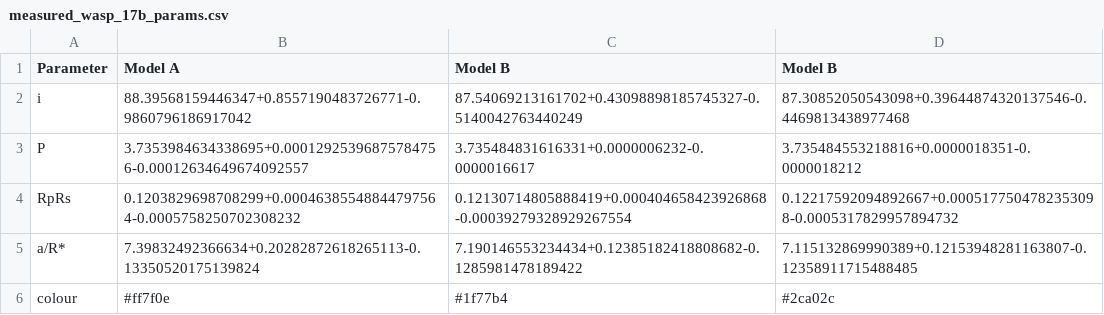
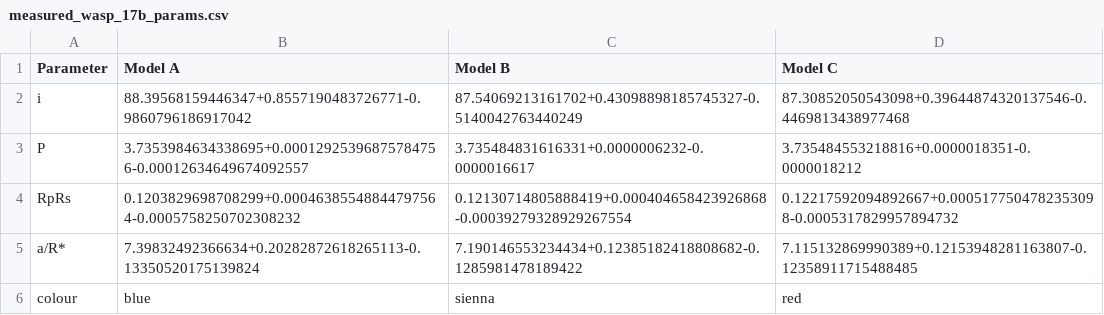
Before and after one commit to hrwakeford/MSci2022_TESS, a CSV file: Transit_fitting/Figures_poster/measured_wasp_17b_params.csv, drawn as a sheet.

Commit message:
boc plot demostrating params constraint

```diff
--- a/Transit_fitting/Figures_poster/measured_wasp_17b_params.csv
+++ b/Transit_fitting/Figures_poster/measured_wasp_17b_params.csv
@@ -1,2 +1,2 @@
-Parameter,Model A,Model B,Model B
+Parameter,Model A,Model B,Model C
 i,88.39568159446347+0.8557190483726771-0.9860796186917042,87.54069213161702+0.43098898185745327-0.5140042763440249,87.30852050543098+0.39644874320137546-0.4469813438977468
@@ -5,2 +5,2 @@ RpRs,0.1203829698708299+0.00046385548844797564-0.0005758250702308232,0.121307148
 a/R*,7.39832492366634+0.20282872618265113-0.13350520175139824,7.190146553234434+0.12385182418808682-0.1285981478189422,7.115132869990389+0.12153948281163807-0.12358911715488485
-colour,#ff7f0e,#1f77b4,#2ca02c
+colour,blue,sienna,red
```
Also changed, not shown: 2 other files.
